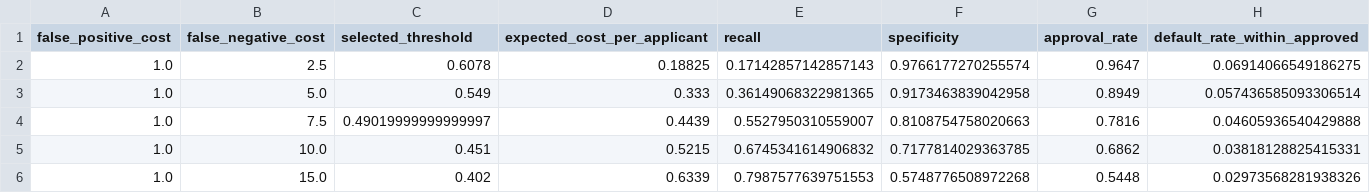
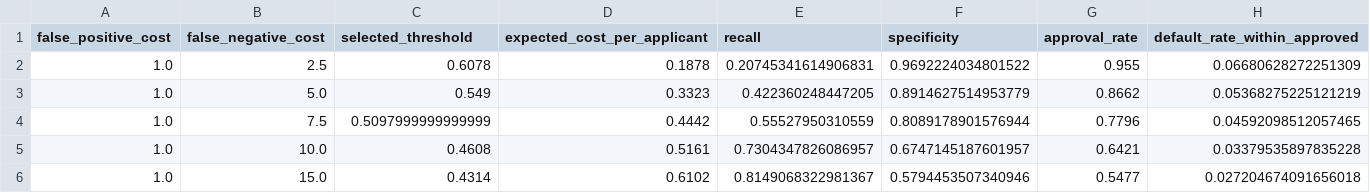
Before and after one commit to QingyuanWang-Data/INSY684_Group, a CSV file: artifacts/cost_sensitivity.csv, drawn as a sheet.

```diff
--- a/artifacts/cost_sensitivity.csv
+++ b/artifacts/cost_sensitivity.csv
@@ -1,6 +1,6 @@
 false_positive_cost,false_negative_cost,selected_threshold,expected_cost_per_applicant,recall,specificity,approval_rate,default_rate_within_approved
-1.0,2.5,0.6078,0.18825,0.17142857142857143,0.9766177270255574,0.9647,0.06914066549186275
-1.0,5.0,0.549,0.333,0.36149068322981365,0.9173463839042958,0.8949,0.057436585093306514
-1.0,7.5,0.49019999999999997,0.4439,0.5527950310559007,0.8108754758020663,0.7816,0.04605936540429888
-1.0,10.0,0.451,0.5215,0.6745341614906832,0.7177814029363785,0.6862,0.03818128825415331
-1.0,15.0,0.402,0.6339,0.7987577639751553,0.5748776508972268,0.5448,0.02973568281938326
+1.0,2.5,0.6078,0.1878,0.20745341614906831,0.9692224034801522,0.955,0.06680628272251309
+1.0,5.0,0.549,0.3323,0.422360248447205,0.8914627514953779,0.8662,0.05368275225121219
+1.0,7.5,0.5097999999999999,0.4442,0.55527950310559,0.8089178901576944,0.7796,0.04592098512057465
+1.0,10.0,0.4608,0.5161,0.7304347826086957,0.6747145187601957,0.6421,0.03379535897835228
+1.0,15.0,0.4314,0.6102,0.8149068322981367,0.5794453507340946,0.5477,0.027204674091656018
```
Also changed, not shown: artifacts/learning_curves.csv, artifacts/test_calibration.csv, 26 other files.
